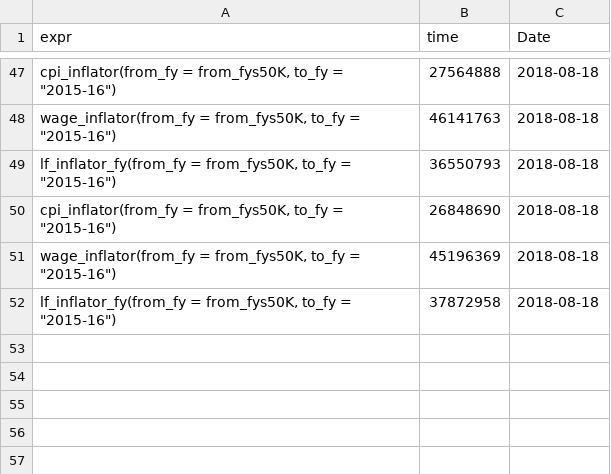
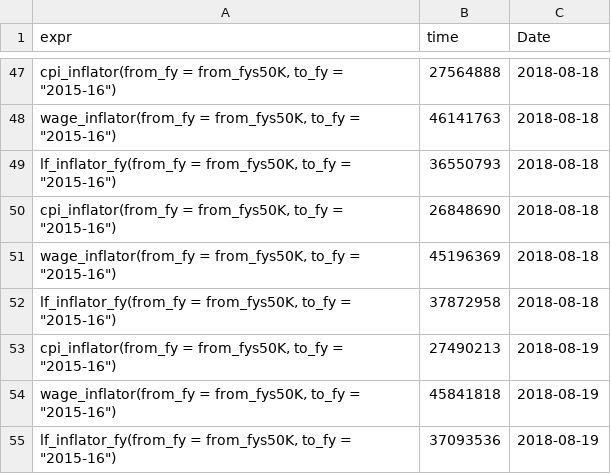
Before and after one commit to HughParsonage/grattan, a TSV file: timings/now/result-3-dates.tsv, drawn as a sheet; only a part is shown, gaps mark what is left out.

```diff
--- a/timings/now/result-3-dates.tsv
+++ b/timings/now/result-3-dates.tsv
@@ -52 +52,4 @@ expr	time	Date
 "lf_inflator_fy(from_fy = from_fys50K, to_fy = ""2015-16"")"	37872958	2018-08-18
+"cpi_inflator(from_fy = from_fys50K, to_fy = ""2015-16"")"	27490213	2018-08-19
+"wage_inflator(from_fy = from_fys50K, to_fy = ""2015-16"")"	45841818	2018-08-19
+"lf_inflator_fy(from_fy = from_fys50K, to_fy = ""2015-16"")"	37093536	2018-08-19
```
Also changed, not shown: timings/now/result-1-dates.tsv, timings/now/result-2-dates.tsv, 12 other files.
